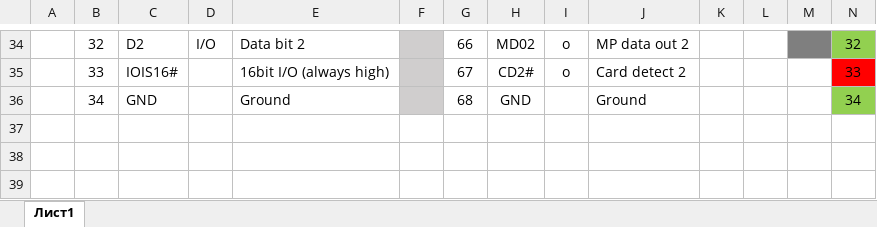
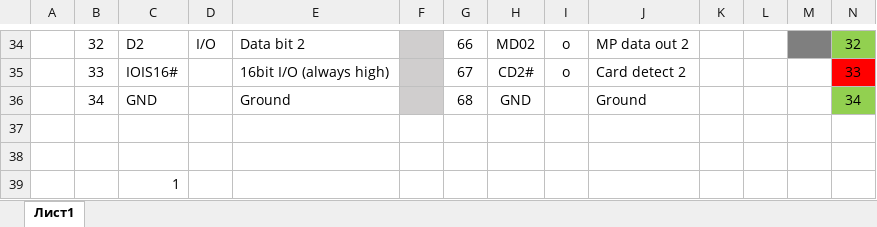
Before and after one commit to SiwaNetwork/CASS, an Excel workbook: CAM-ALTERA_STM/CI_РАСПИНОВКА.xlsx, sheet Лист1, drawn as a sheet; only a part is shown, gaps mark what is left out; values as stored, in another font and other column widths than the file's, no borders; rows hold the shown columns only; the diff names each change by its address in the sheet, - before the commit and + after, or states it on an @@ line.

Commit message:
Update CI_РАСПИНОВКА.xlsx

```diff
--- a/CAM-ALTERA_STM/CI_РАСПИНОВКА.xlsx (sheet Лист1)
+++ b/CAM-ALTERA_STM/CI_РАСПИНОВКА.xlsx (sheet Лист1)
+row 37: (empty)
+row 38: (empty)
+row 39:  |  | 1
```
